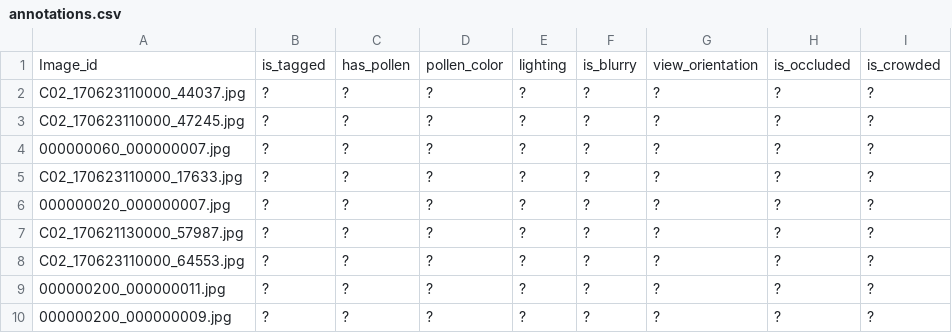
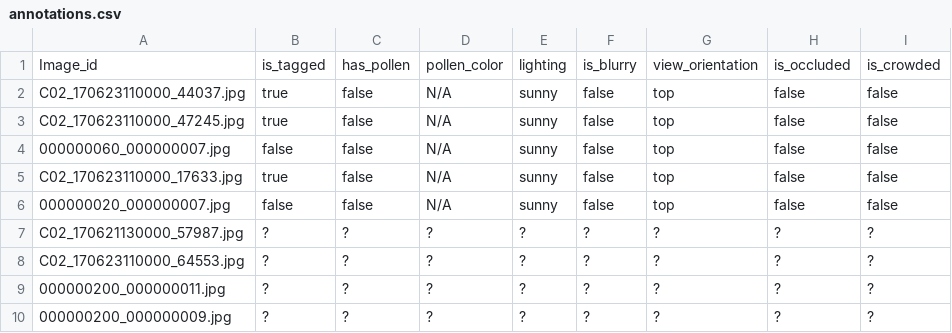
Before and after one commit to CJ-light/LabelBeeTags, a CSV file: annotations.csv, drawn as a sheet; only a part is shown.

Commit message:
Commit by Carlos

```diff
--- a/annotations.csv
+++ b/annotations.csv
@@ -1,7 +1,7 @@
 Image_id,is_tagged,has_pollen,pollen_color,lighting,is_blurry,view_orientation,is_occluded,is_crowded
-C02_170623110000_44037.jpg,?,?,?,?,?,?,?,?
-C02_170623110000_47245.jpg,?,?,?,?,?,?,?,?
-000000060_000000007.jpg,?,?,?,?,?,?,?,?
-C02_170623110000_17633.jpg,?,?,?,?,?,?,?,?
-000000020_000000007.jpg,?,?,?,?,?,?,?,?
+C02_170623110000_44037.jpg,true,false,N/A,sunny,false,top,false,false
+C02_170623110000_47245.jpg,true,false,N/A,sunny,false,top,false,false
+000000060_000000007.jpg,false,false,N/A,sunny,false,top,false,false
+C02_170623110000_17633.jpg,true,false,N/A,sunny,false,top,false,false
+000000020_000000007.jpg,false,false,N/A,sunny,false,top,false,false
 C02_170621130000_57987.jpg,?,?,?,?,?,?,?,?
```
